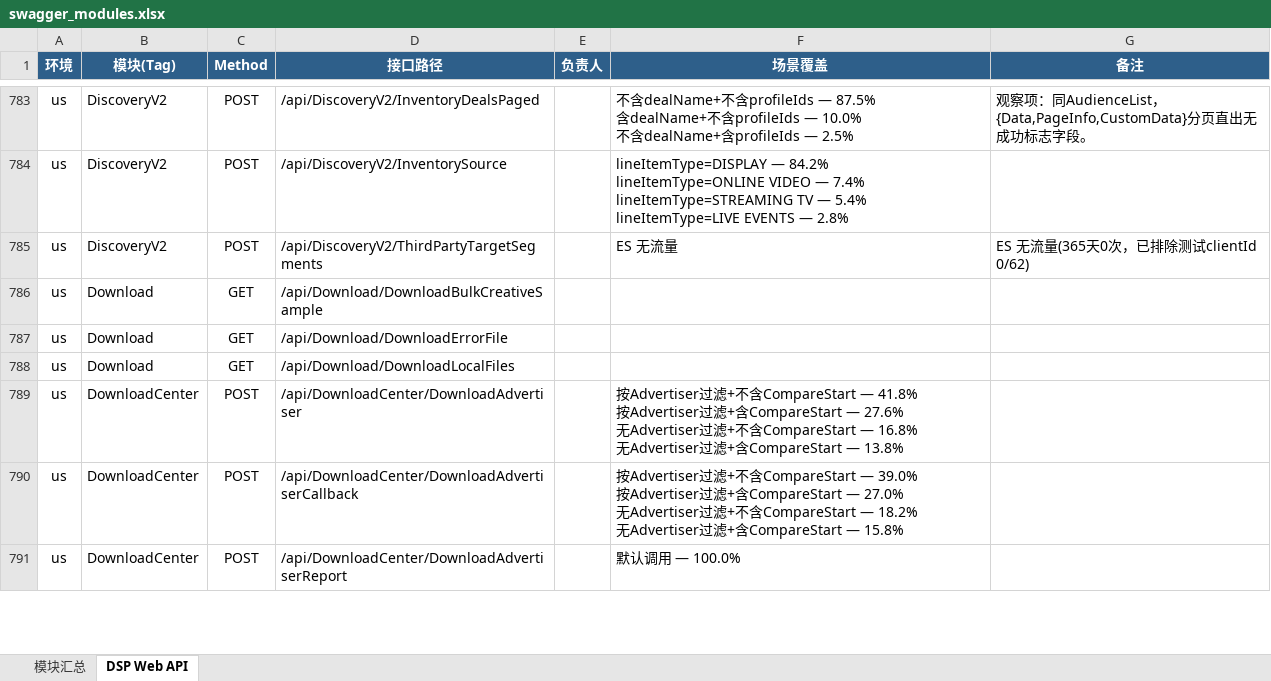
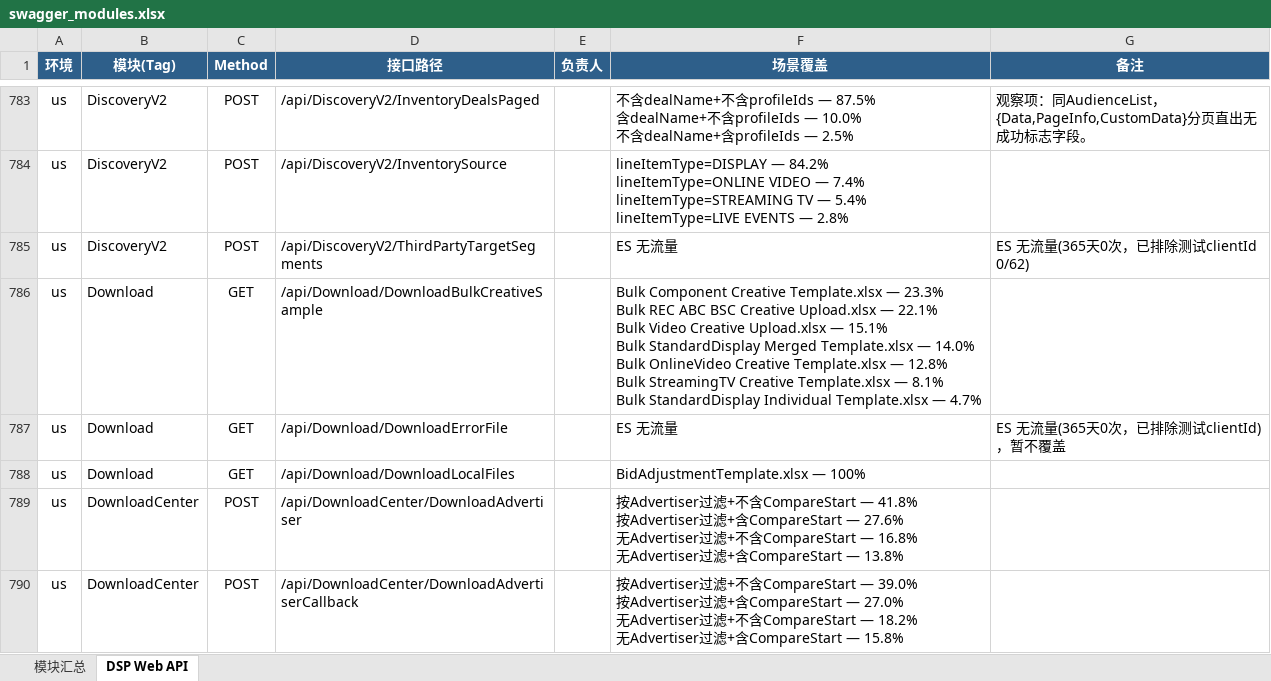
Before and after one commit to guguangjie-pacvue/ai_api, an Excel workbook: single-api/dspapi/swagger_modules.xlsx, sheet DSP Web API, drawn as a sheet; only a part is shown, gaps mark what is left out; the shorter side is filled out with more unchanged rows; values as stored, in another font and other column widths than the file's, no borders; ↵ is a line break in a cell; the diff names each change by its address in the sheet, - before the commit and + after, or states it on an @@ line.

```diff
--- a/single-api/dspapi/swagger_modules.xlsx (sheet DSP Web API)
+++ b/single-api/dspapi/swagger_modules.xlsx (sheet DSP Web API)
-F786 (场景覆盖): (empty)
+F786 (场景覆盖): Bulk Component Creative Template.xlsx — 23.3% ↵ Bulk REC ABC BSC Creative Upload.xlsx — 22.1% ↵ Bulk Video Creative Upload.xlsx — 15.1% ↵ Bulk StandardDisplay Merged Template.xlsx — 14.0% ↵ Bulk OnlineVideo Creative Template.xlsx — 12.8% ↵ Bulk StreamingTV Creative Template.xlsx — 8.1% ↵ Bulk StandardDisplay Individual Template.xlsx — 4.7%
-F787 (场景覆盖): (empty)
+F787 (场景覆盖): ES 无流量
-G787 (备注): (empty)
+G787 (备注): ES 无流量(365天0次，已排除测试clientId)，暂不覆盖
-F788 (场景覆盖): (empty)
+F788 (场景覆盖): BidAdjustmentTemplate.xlsx — 100%
```
Also changed, not shown: sheet 模块汇总, 2 other files.
